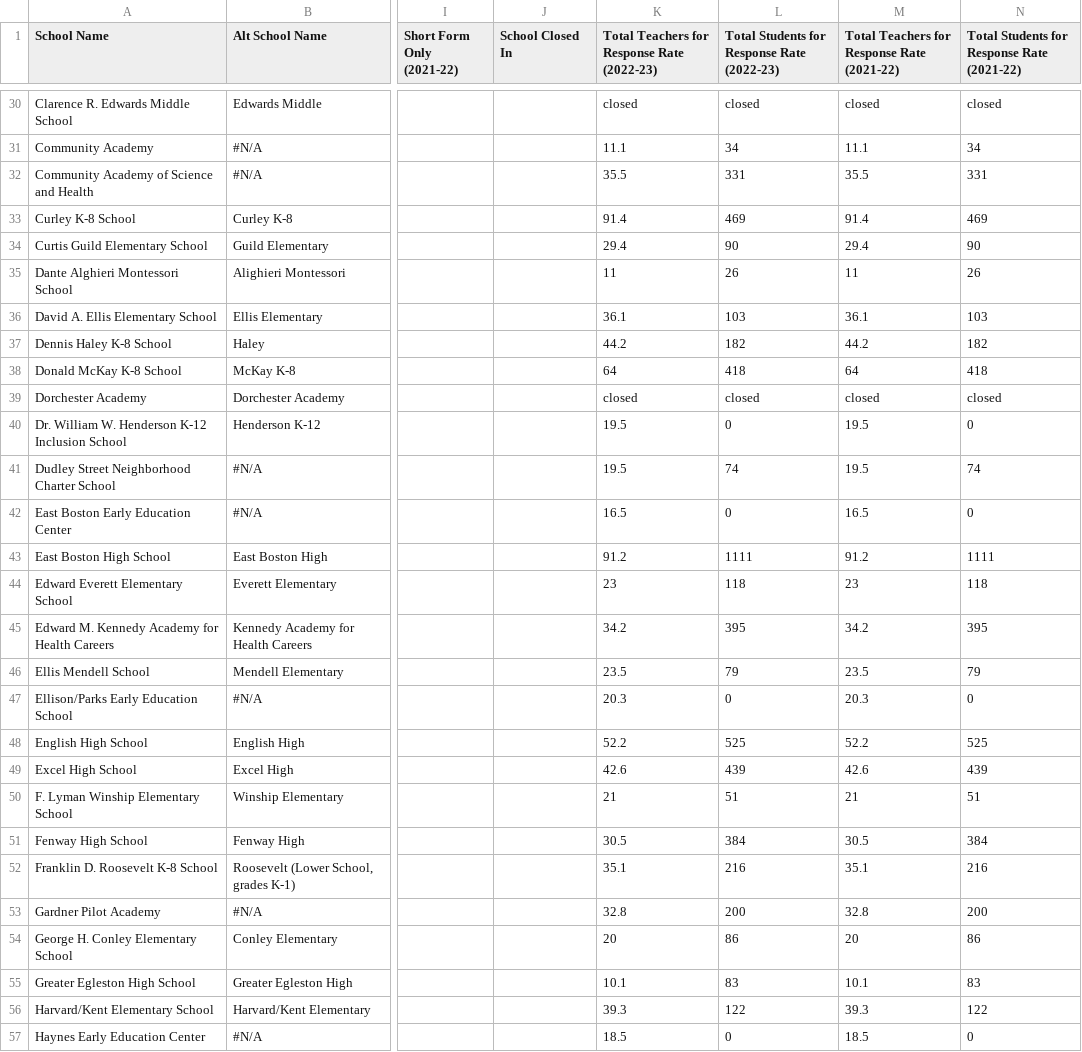
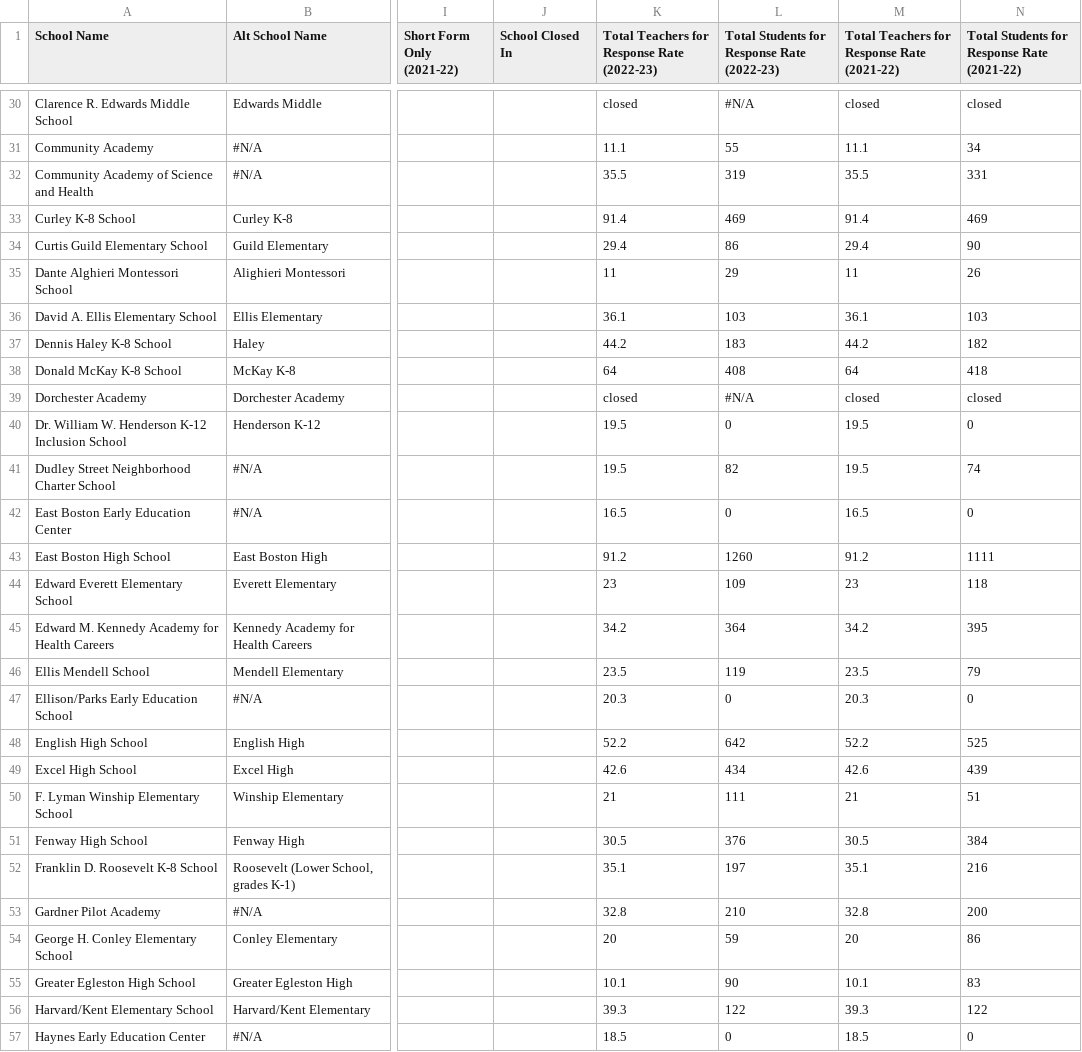
Before and after one commit to edcommonwealth/sqm-dashboards, a CSV file: data/master_list_of_schools_and_districts.csv, drawn as a sheet; only a part is shown, gaps mark what is left out; the diff covers the shown part only; the diff names each change by its address in the sheet, - before the commit and + after, or states it on an @@ line.

```diff
--- a/data/master_list_of_schools_and_districts.csv
+++ b/data/master_list_of_schools_and_districts.csv
-L30: closed
+L30: #N/A
-L31: 34
+L31: 55
-L32: 331
+L32: 319
-L34: 90
+L34: 86
-L35: 26
+L35: 29
-L37: 182
+L37: 183
-L38: 418
+L38: 408
-L39: closed
+L39: #N/A
-L41: 74
+L41: 82
-L43: 1111
+L43: 1260
-L44: 118
+L44: 109
-L45: 395
+L45: 364
-L46: 79
+L46: 119
-L48: 525
+L48: 642
-L49: 439
+L49: 434
-L50: 51
+L50: 111
-L51: 384
+L51: 376
-L52: 216
+L52: 197
-L53: 200
+L53: 210
-L54: 86
+L54: 59
-L55: 83
+L55: 90
```
Also changed, not shown: 157 edited cells elsewhere in this file.
